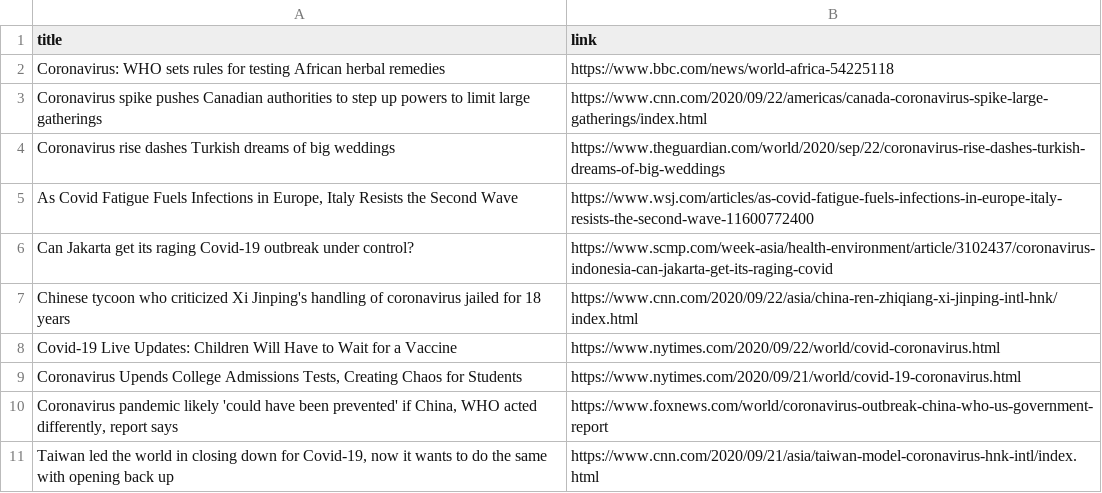
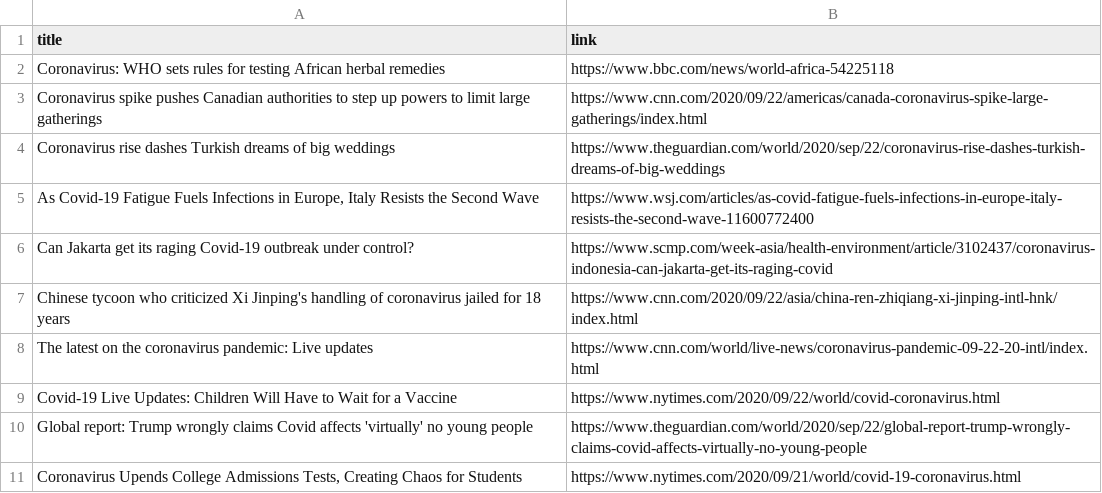
Before and after one commit to adrinerDP/livecod, a CSV file: data/news_google.csv, drawn as a sheet.

Commit message:
Run crawler and update current data

```diff
--- a/data/news_google.csv
+++ b/data/news_google.csv
@@ -4,8 +4,8 @@ Coronavirus spike pushes Canadian authorities to step up powers to limit large g
 Coronavirus rise dashes Turkish dreams of big weddings,https://www.theguardian.com/world/2020/sep/22/coronavirus-rise-dashes-turkish-dreams-of-big-weddings
-"As Covid Fatigue Fuels Infections in Europe, Italy Resists the Second Wave",https://www.wsj.com/articles/as-covid-fatigue-fuels-infections-in-europe-italy-resists-the-second-wave-11600772400
+"As Covid-19 Fatigue Fuels Infections in Europe, Italy Resists the Second Wave",https://www.wsj.com/articles/as-covid-fatigue-fuels-infections-in-europe-italy-resists-the-second-wave-11600772400
 Can Jakarta get its raging Covid-19 outbreak under control?,https://www.scmp.com/week-asia/health-environment/article/3102437/coronavirus-indonesia-can-jakarta-get-its-raging-covid
 Chinese tycoon who criticized Xi Jinping's handling of coronavirus jailed for 18 years,https://www.cnn.com/2020/09/22/asia/china-ren-zhiqiang-xi-jinping-intl-hnk/index.html
+The latest on the coronavirus pandemic: Live updates,https://www.cnn.com/world/live-news/coronavirus-pandemic-09-22-20-intl/index.html
 Covid-19 Live Updates: Children Will Have to Wait for a Vaccine,https://www.nytimes.com/2020/09/22/world/covid-coronavirus.html
+Global report: Trump wrongly claims Covid affects 'virtually' no young people,https://www.theguardian.com/world/2020/sep/22/global-report-trump-wrongly-claims-covid-affects-virtually-no-young-people
 "Coronavirus Upends College Admissions Tests, Creating Chaos for Students",https://www.nytimes.com/2020/09/21/world/covid-19-coronavirus.html
-"Coronavirus pandemic likely 'could have been prevented' if China, WHO acted differently, report says",https://www.foxnews.com/world/coronavirus-outbreak-china-who-us-government-report
-"Taiwan led the world in closing down for Covid-19, now it wants to do the same with opening back up",https://www.cnn.com/2020/09/21/asia/taiwan-model-coronavirus-hnk-intl/index.html
```
Also changed, not shown: data/current_global.csv, data/news_naver.csv, 5 other files.
